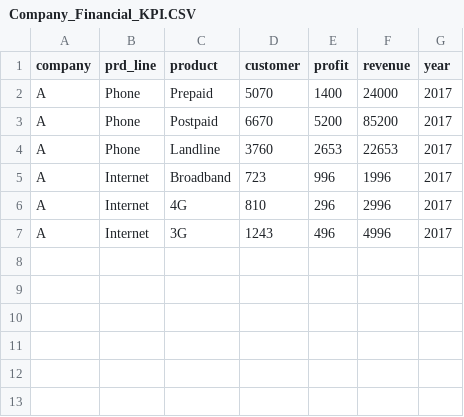
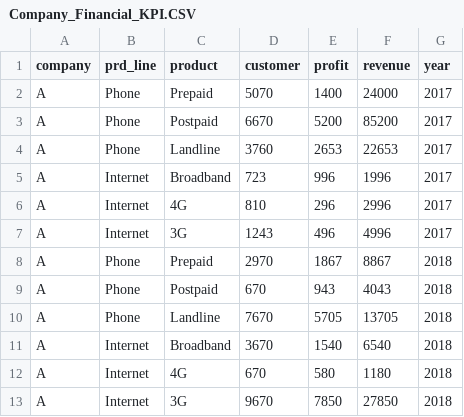
Before and after one commit to atifraza86/atif-assignments, a CSV file: Company_Financial_KPI.CSV, drawn as a sheet; the diff names each change by its address in the sheet, - before the commit and + after, or states it on an @@ line.

Commit message:
Latest Version
Latest Version  - Final version of files according to Assignemnyts

```diff
--- a/Company_Financial_KPI.CSV
+++ b/Company_Financial_KPI.CSV
+row 8: A | Phone | Prepaid | 2970 | 1867 | 8867 | 2018
+row 9: A | Phone | Postpaid | 670 | 943 | 4043 | 2018
+row 10: A | Phone | Landline | 7670 | 5705 | 13705 | 2018
+row 11: A | Internet | Broadband | 3670 | 1540 | 6540 | 2018
+row 12: A | Internet | 4G | 670 | 580 | 1180 | 2018
+row 13: A | Internet | 3G | 9670 | 7850 | 27850 | 2018
```
